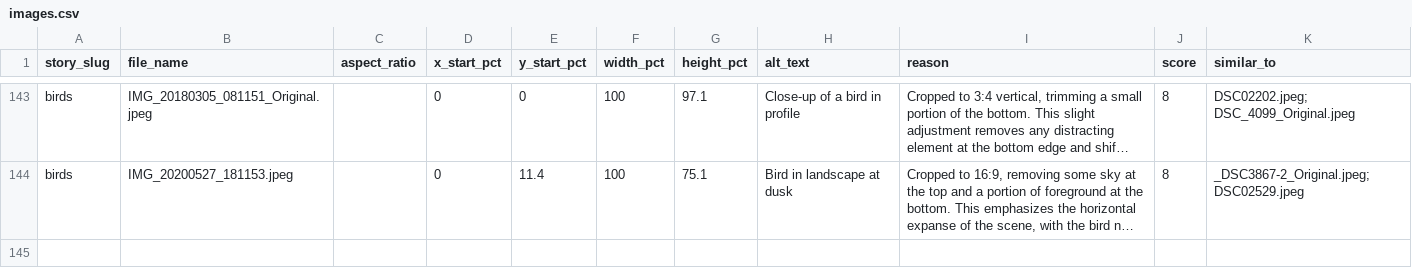
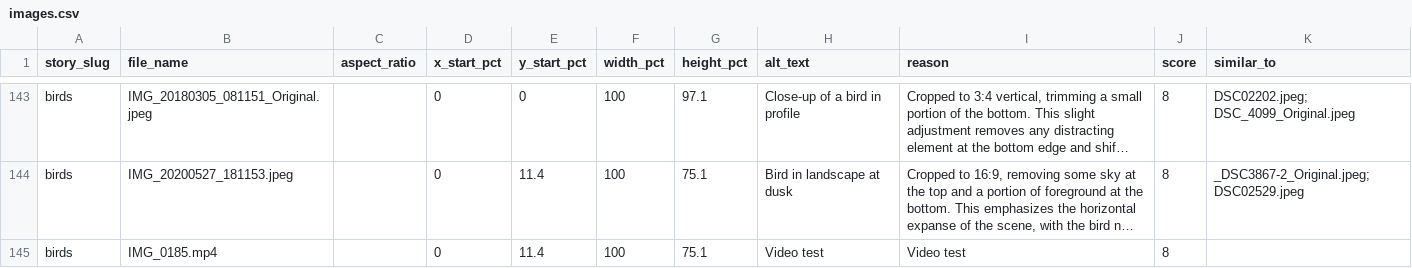
Before and after one commit to batlounis/batlounis-site, a CSV file: src/data/images.csv, drawn as a sheet; only a part is shown, gaps mark what is left out; long unchanged cells end in …; the diff names each change by its address in the sheet, - before the commit and + after, or states it on an @@ line.

```diff
--- a/src/data/images.csv
+++ b/src/data/images.csv
+row 145: birds | IMG_0185.mp4 |  | 0 | 11.4 | 100 | 75.1 | Video test | Video test | 8
```
Also changed, not shown: src/data/grid.csv, src/data/vintage/images/image_crop_analysis.csv, 21 other files.
